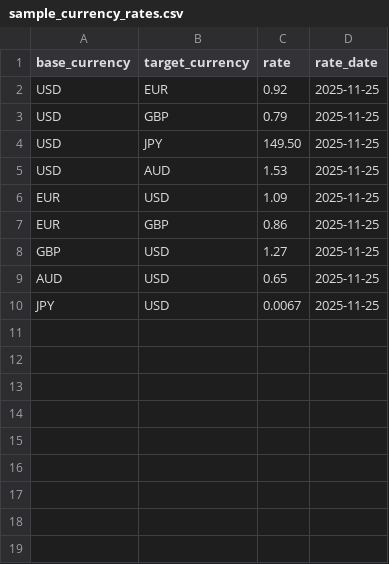
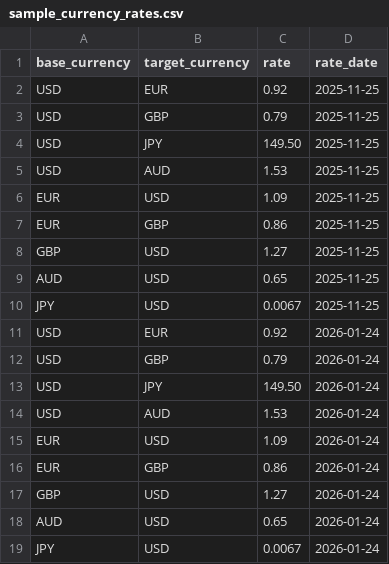
Before and after one commit to garcios/portfolio-insights, a CSV file: services/marketdata-service/sample_currency_rates.csv, drawn as a sheet; the diff names each change by its address in the sheet, - before the commit and + after, or states it on an @@ line.

Commit message:
feat: Implement inverse currency rate lookup and add user menu placement option.

```diff
--- a/services/marketdata-service/sample_currency_rates.csv
+++ b/services/marketdata-service/sample_currency_rates.csv
+row 11: USD | EUR | 0.92 | 2026-01-24
+row 12: USD | GBP | 0.79 | 2026-01-24
+row 13: USD | JPY | 149.50 | 2026-01-24
+row 14: USD | AUD | 1.53 | 2026-01-24
+row 15: EUR | USD | 1.09 | 2026-01-24
+row 16: EUR | GBP | 0.86 | 2026-01-24
+row 17: GBP | USD | 1.27 | 2026-01-24
+row 18: AUD | USD | 0.65 | 2026-01-24
+row 19: JPY | USD | 0.0067 | 2026-01-24
```
Also changed, not shown: 9 other files.
